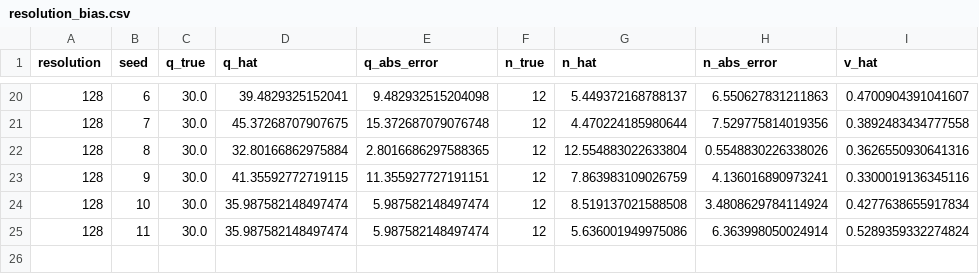
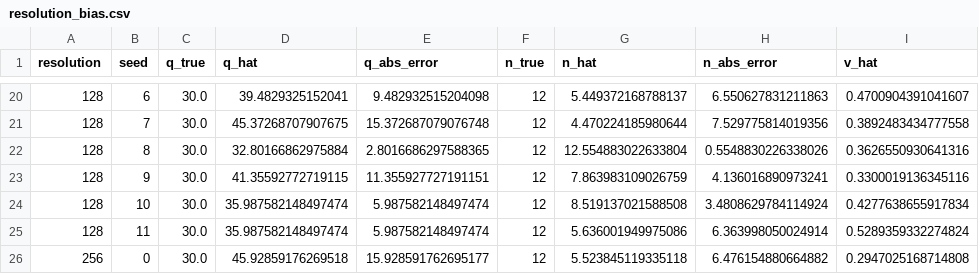
Before and after one commit to AngadKumar16/ReScience-C, a CSV file: bqa-replication/results/identifiability/resolution_bias.csv, drawn as a sheet; only a part is shown, gaps mark what is left out.

Commit message:
256 run

```diff
--- a/bqa-replication/results/identifiability/resolution_bias.csv
+++ b/bqa-replication/results/identifiability/resolution_bias.csv
@@ -25 +25,2 @@ resolution,seed,q_true,q_hat,q_abs_error,n_true,n_hat,n_abs_error,v_hat
 128,11,30.0,35.987582148497474,5.987582148497474,12,5.636001949975086,6.363998050024914,0.5289359332274824
+256,0,30.0,45.92859176269518,15.928591762695177,12,5.523845119335118,6.476154880664882,0.2947025168714808
```
